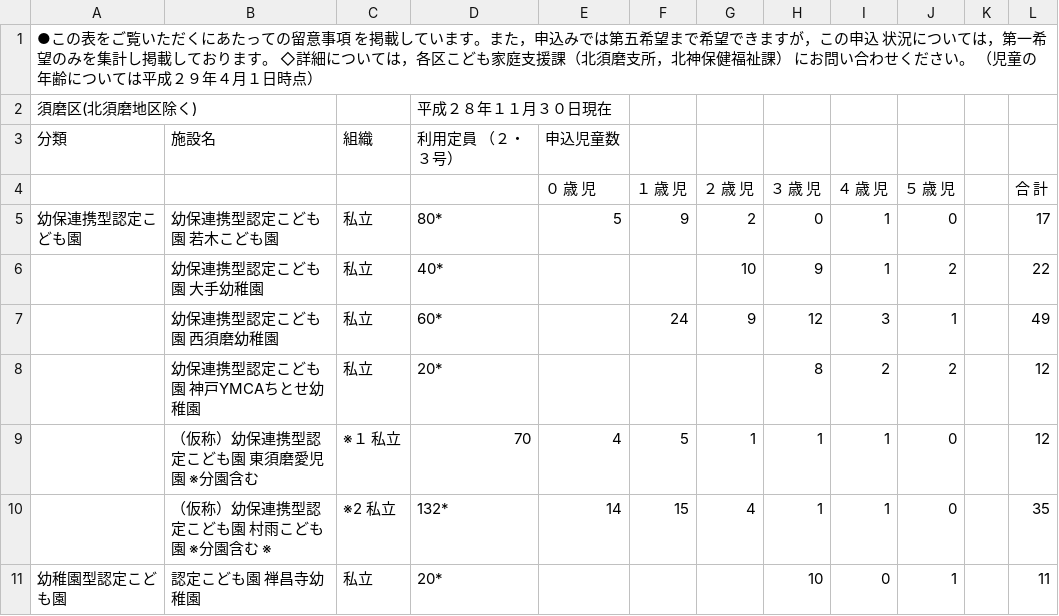
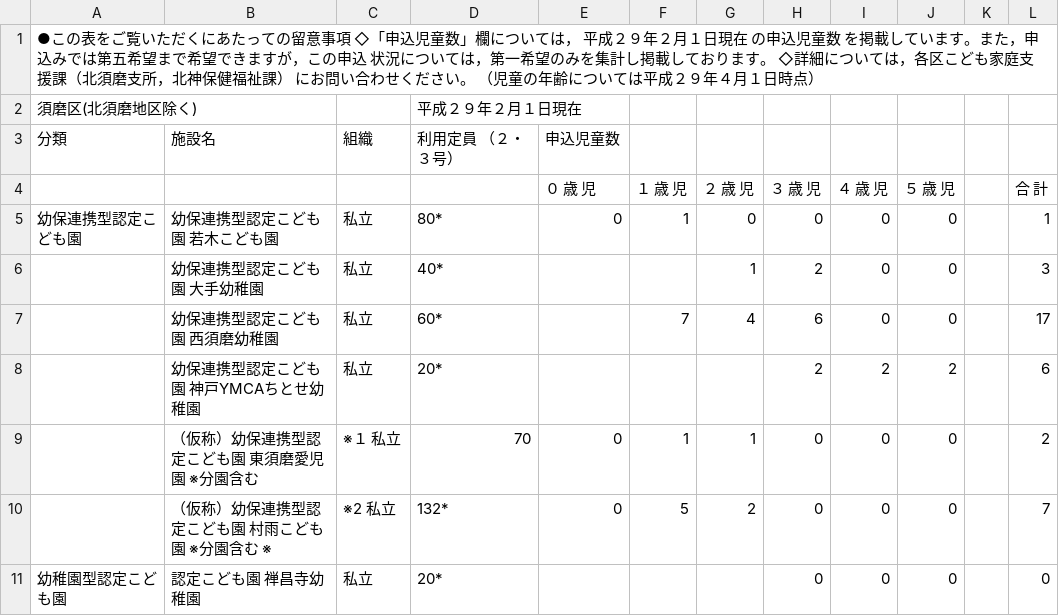
Before and after one commit to hkwi/our-data, a CSV file: nursery/sumaku.pdf.csv, drawn as a sheet; only a part is shown; the diff covers the shown part only.

```diff
--- a/nursery/sumaku.pdf.csv
+++ b/nursery/sumaku.pdf.csv
@@ -1,11 +1,11 @@
-●この表をご覧いただくにあたっての留意事項 を掲載しています。また，申込みでは第五希望まで希望できますが，この申込 状況については，第一希望のみを集計し掲載しております。 ◇詳細については，各区こども家庭支援課（北須磨支所，北神保健福祉課） にお問い合わせください。 （児童の年齢については平成２９年４月１日時点）,,,,,,,,,,,
-須磨区(北須磨地区除く),,,平成２８年１１月３０日現在,,,,,,,,
+●この表をご覧いただくにあたっての留意事項 ◇「申込児童数」欄については， 平成２９年２月１日現在 の申込児童数 を掲載しています。また，申込みでは第五希望まで希望できますが，この申込 状況については，第一希望のみを集計し掲載しております。 ◇詳細については，各区こども家庭支援課（北須磨支所，北神保健福祉課） にお問い合わせください。 （児童の年齢については平成２９年４月１日時点）,,,,,,,,,,,
+須磨区(北須磨地区除く),,,平成２９年２月１日現在,,,,,,,,
 分類,施設名,組織,利用定員 （２・３号）,申込児童数,,,,,,,
 ,,,,０ 歳 児,１ 歳 児,２ 歳 児,３ 歳 児,４ 歳 児,５ 歳 児,,合 計
-幼保連携型認定こども園,幼保連携型認定こども園 若木こども園,私立,80*,5,9,2,0,1,0,,17
-,幼保連携型認定こども園 大手幼稚園,私立,40*,,,10,9,1,2,,22
-,幼保連携型認定こども園 西須磨幼稚園,私立,60*,,24,9,12,3,1,,49
-,幼保連携型認定こども園 神戸YMCAちとせ幼稚園,私立,20*,,,,8,2,2,,12
-,（仮称）幼保連携型認定こども園 東須磨愛児園 ※分園含む,※１ 私立,70,4,5,1,1,1,0,,12
-,（仮称）幼保連携型認定こども園 村雨こども園 ※分園含む ※,※2 私立,132*,14,15,4,1,1,0,,35
-幼稚園型認定こども園,認定こども園 禅昌寺幼稚園,私立,20*,,,,10,0,1,,11
+幼保連携型認定こども園,幼保連携型認定こども園 若木こども園,私立,80*,0,1,0,0,0,0,,1
+,幼保連携型認定こども園 大手幼稚園,私立,40*,,,1,2,0,0,,3
+,幼保連携型認定こども園 西須磨幼稚園,私立,60*,,7,4,6,0,0,,17
+,幼保連携型認定こども園 神戸YMCAちとせ幼稚園,私立,20*,,,,2,2,2,,6
+,（仮称）幼保連携型認定こども園 東須磨愛児園 ※分園含む,※１ 私立,70,0,1,1,0,0,0,,2
+,（仮称）幼保連携型認定こども園 村雨こども園 ※分園含む ※,※2 私立,132*,0,5,2,0,0,0,,7
+幼稚園型認定こども園,認定こども園 禅昌寺幼稚園,私立,20*,,,,0,0,0,,0
```
Also changed, not shown: 54 edited cells elsewhere in this file, nursery/all.csv, nursery/chuoku.pdf.csv, 26 other files.
